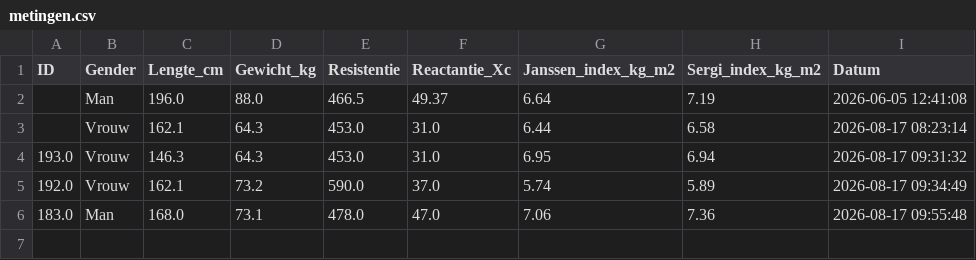
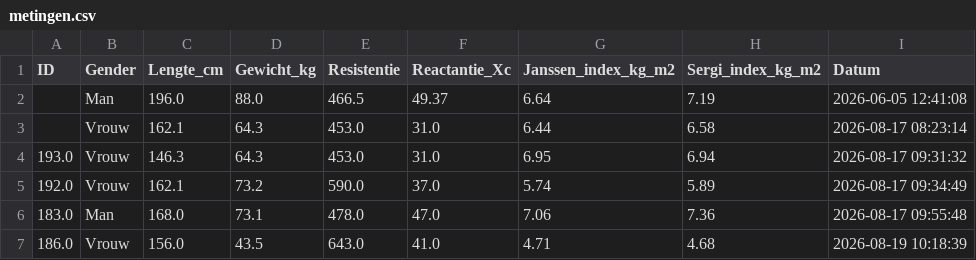
Before and after one commit to jcalewae/MuscleMass, a CSV file: metingen.csv, drawn as a sheet.

Commit message:
Meting opgeslagen op 2026-08-19 10:18:39

```diff
--- a/metingen.csv
+++ b/metingen.csv
@@ -6 +6,2 @@ ID,Gender,Lengte_cm,Gewicht_kg,Resistentie,Reactantie_Xc,Janssen_index_kg_m2,Ser
 183.0,Man,168.0,73.1,478.0,47.0,7.06,7.36,2026-08-17 09:55:48
+186.0,Vrouw,156.0,43.5,643.0,41.0,4.71,4.68,2026-08-19 10:18:39
```
